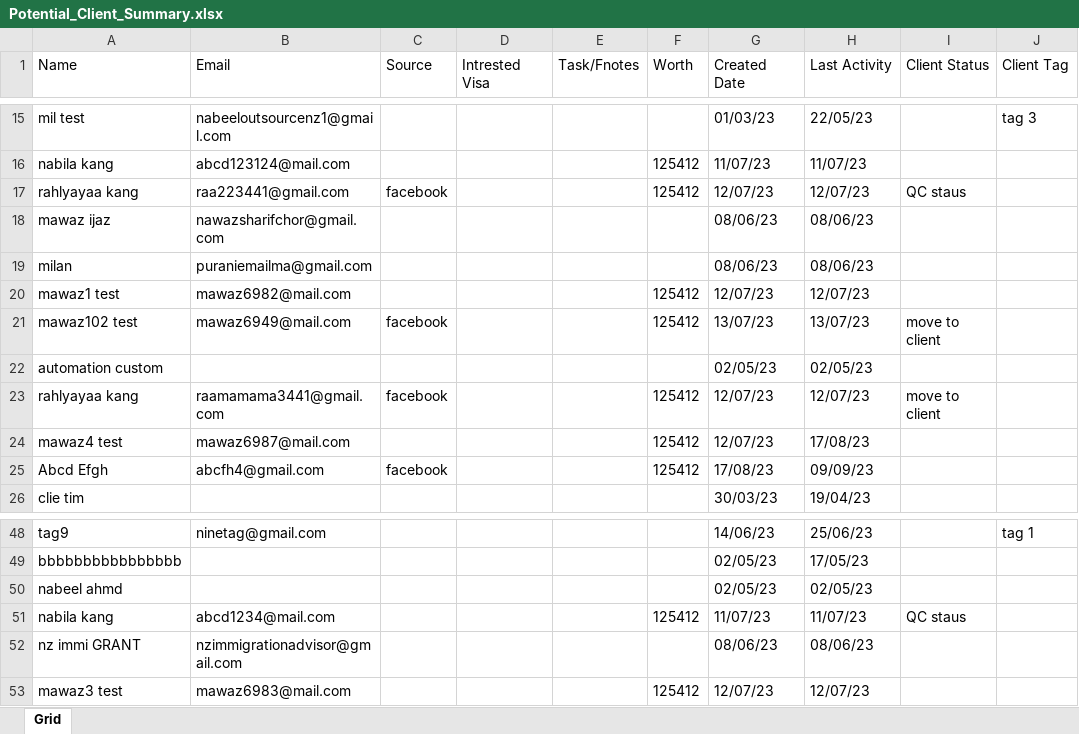
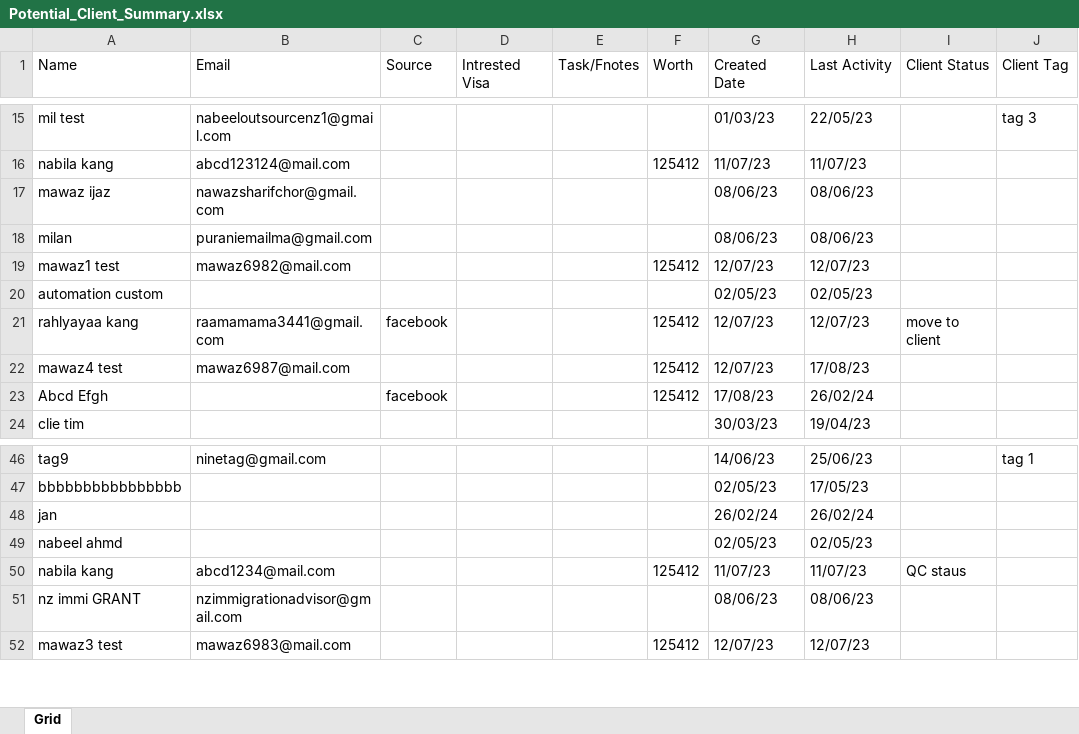
Before and after one commit to nabeelahmed772/Ezymigrate, an Excel workbook: cypress/downloads/Potential_Client_Summary.xlsx, sheet Grid, drawn as a sheet; only a part is shown, gaps mark what is left out; values as stored, in another font and other column widths than the file's, no borders; table styles not drawn; removed rows and columns are numbered as before the commit, all else as after; the diff names each change by its address in the sheet, - before the commit and + after, or states it on an @@ line.

```diff
--- a/cypress/downloads/Potential_Client_Summary.xlsx (sheet Grid)
+++ b/cypress/downloads/Potential_Client_Summary.xlsx (sheet Grid)
-row 17: rahlyayaa kang | raa223441@gmail.com | facebook |  |  | 125412 | 12/07/23 | 12/07/23 | QC staus
-row 21: mawaz102 test | mawaz6949@mail.com | facebook |  |  | 125412 | 13/07/23 | 13/07/23 | move to client
-B23 (Email): abcfh4@gmail.com
+B23 (Email): (empty)
-H23 (Last Activity): 09/09/23
+H23 (Last Activity): 26/02/24
+row 48: jan |  |  |  |  |  | 26/02/24 | 26/02/24
```
Also changed, not shown: cypress/downloads/Client_Employer_Report.xlsx, cypress/downloads/Client_Summary.xlsx, 19 other files.
